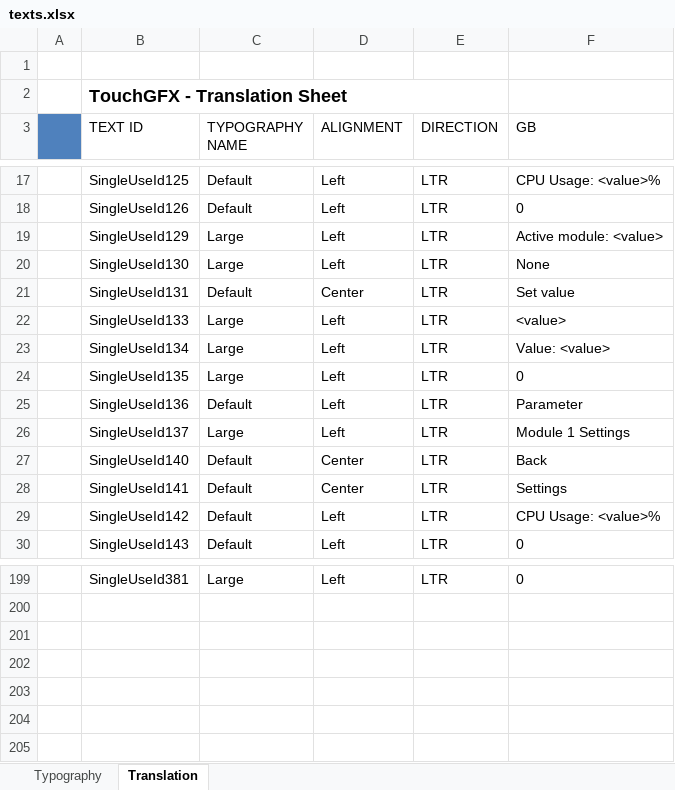
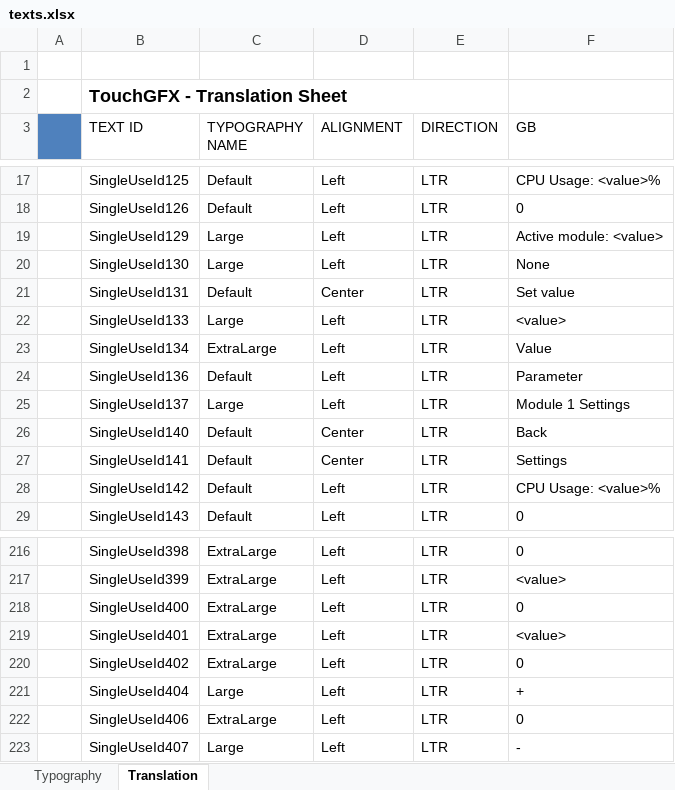
Before and after one commit to adamchor1992/MScThesisPart1_TouchPanel_STM32F469, an Excel workbook: assets/texts/texts.xlsx, sheet Translation, drawn as a sheet; only a part is shown, gaps mark what is left out; values as stored, in another font and other column widths than the file's, no borders; removed rows and columns are numbered as before the commit, all else as after; the diff covers the shown part only; the diff names each change by its address in the sheet, - before the commit and + after, or states it on an @@ line.

Commit message:
implemented new value choosing mechanism

```diff
--- a/assets/texts/texts.xlsx (sheet Translation)
+++ b/assets/texts/texts.xlsx (sheet Translation)
-C23 (TYPOGRAPHY NAME): Large
+C23 (TYPOGRAPHY NAME): ExtraLarge
-F23 (GB): Value: <value>
+F23 (GB): Value
-row 24:  | SingleUseId135 | Large | Left | LTR | 0
-B216 (TEXT ID): SingleUseId381
+B216 (TEXT ID): SingleUseId398
-C216 (TYPOGRAPHY NAME): Large
+C216 (TYPOGRAPHY NAME): ExtraLarge
+row 217:  | SingleUseId399 | ExtraLarge | Left | LTR | <value>
+row 218:  | SingleUseId400 | ExtraLarge | Left | LTR | 0
+row 219:  | SingleUseId401 | ExtraLarge | Left | LTR | <value>
+row 220:  | SingleUseId402 | ExtraLarge | Left | LTR | 0
+row 221:  | SingleUseId404 | Large | Left | LTR | +
+row 222:  | SingleUseId406 | ExtraLarge | Left | LTR | 0
+row 223:  | SingleUseId407 | Large | Left | LTR | -
```
Also changed, not shown: 18 added rows and 4 edited cells elsewhere in this sheet, sheet Typography, 47 other files.
